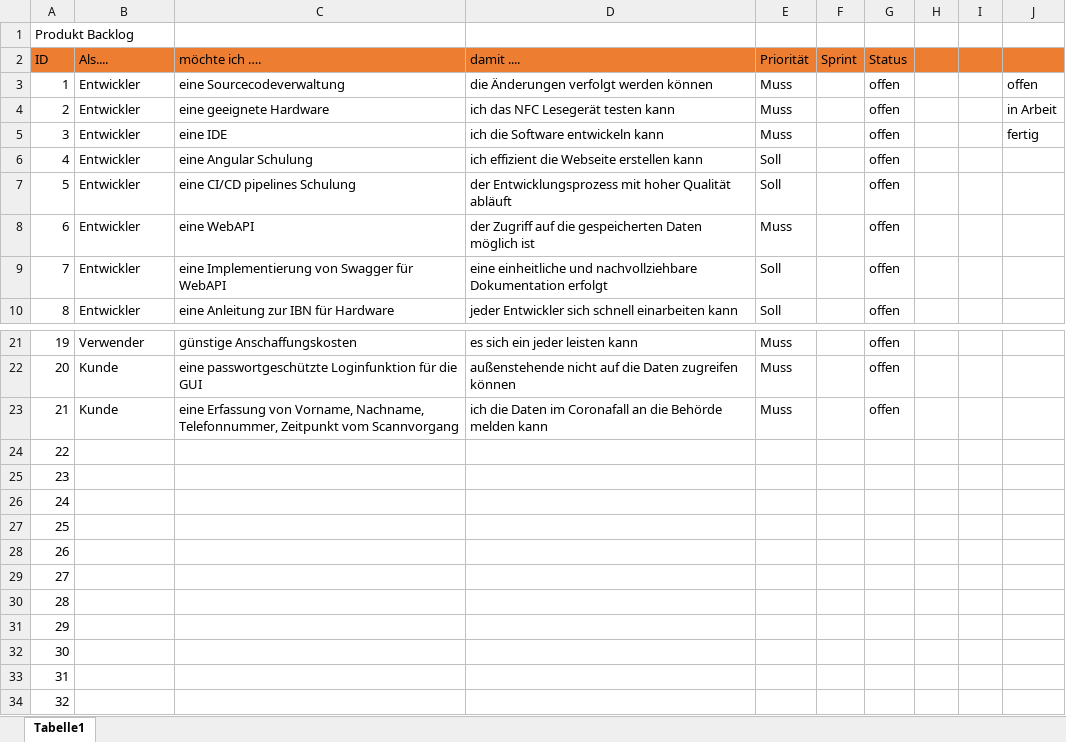
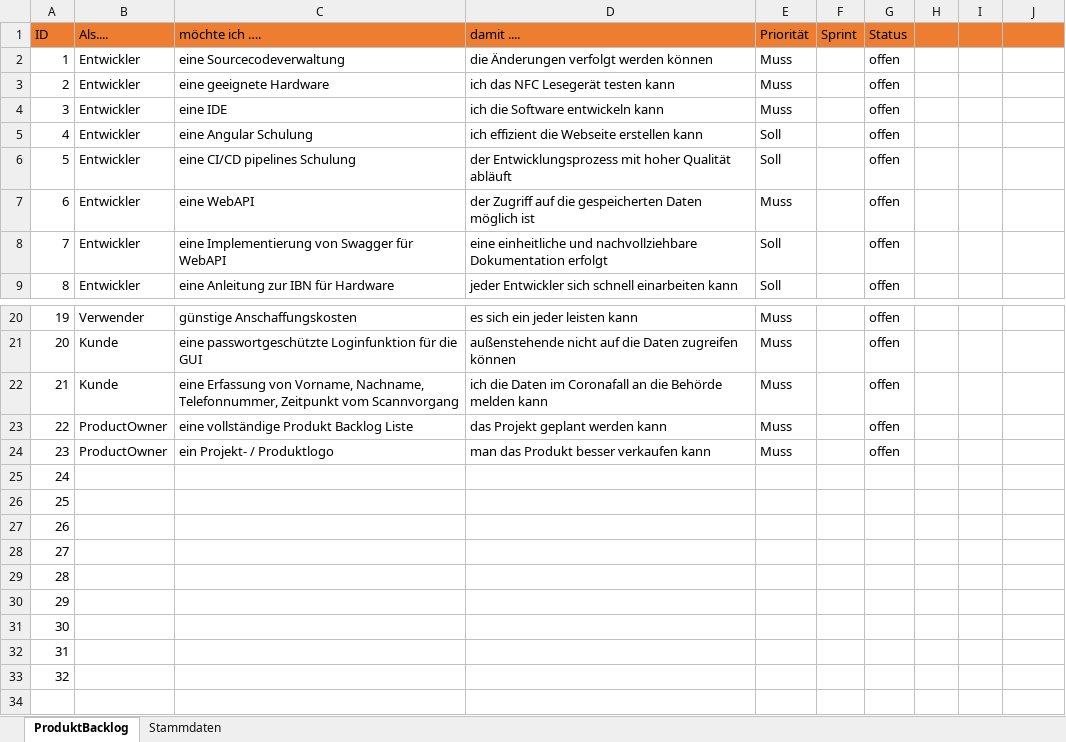
Before and after one commit to KienbMi/CCT, an Excel workbook: Dokumente/CCT_ProduktBacklog.xlsx, sheet ProduktBacklog, drawn as a sheet; only a part is shown, gaps mark what is left out; values as stored, in another font and other column widths than the file's, no borders; conditional formats not drawn; removed rows and columns are numbered as before the commit, all else as after; the diff names each change by its address in the sheet, - before the commit and + after, or states it on an @@ line.

Commit message:
Update ProduktBacklog

```diff
--- a/Dokumente/CCT_ProduktBacklog.xlsx (sheet ProduktBacklog)
+++ b/Dokumente/CCT_ProduktBacklog.xlsx (sheet ProduktBacklog)
-sheet tab: Tabelle1
+sheet tab: ProduktBacklog
+sheet tab: Stammdaten
-row 1: Produkt Backlog
-J2: offen
+J2: (empty)
-J3: in Arbeit
+J3: (empty)
-J4: fertig
+J4: (empty)
+row 23: 22 | ProductOwner | eine vollständige Produkt Backlog Liste | das Projekt geplant werden kann | Muss |  | offen
+row 24: 23 | ProductOwner | ein Projekt- / Produktlogo | man das Produkt besser verkaufen kann | Muss |  | offen
@@ column A (ID) renumbered between rows 25 and 33 @@
-row 33: 31
-row 34: 32
```
Also changed, not shown: Dokumente/CCT_ToDoListe.xlsx, 1 other file.
